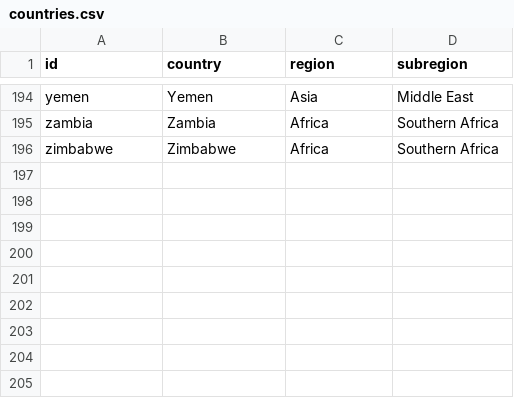
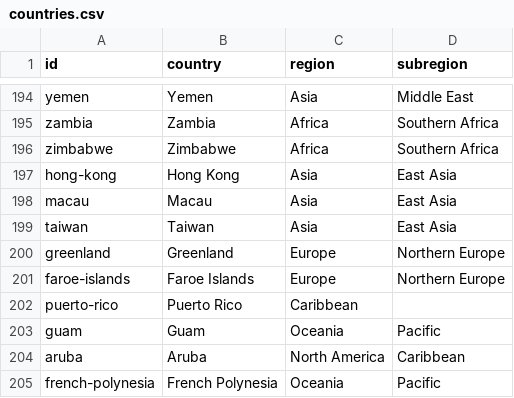
Before and after one commit to vseza/roadto100, a CSV file: data/countries.csv, drawn as a sheet; only a part is shown, gaps mark what is left out; the diff names each change by its address in the sheet, - before the commit and + after, or states it on an @@ line.

```diff
--- a/data/countries.csv
+++ b/data/countries.csv
+row 197: hong-kong | Hong Kong | Asia | East Asia
+row 198: macau | Macau | Asia | East Asia
+row 199: taiwan | Taiwan | Asia | East Asia
+row 200: greenland | Greenland | Europe | Northern Europe
+row 201: faroe-islands | Faroe Islands | Europe | Northern Europe
+row 202: puerto-rico | Puerto Rico | Caribbean
+row 203: guam | Guam | Oceania | Pacific
+row 204: aruba | Aruba | North America | Caribbean
+row 205: french-polynesia | French Polynesia | Oceania | Pacific
```
Also changed, not shown: 26 other files.
